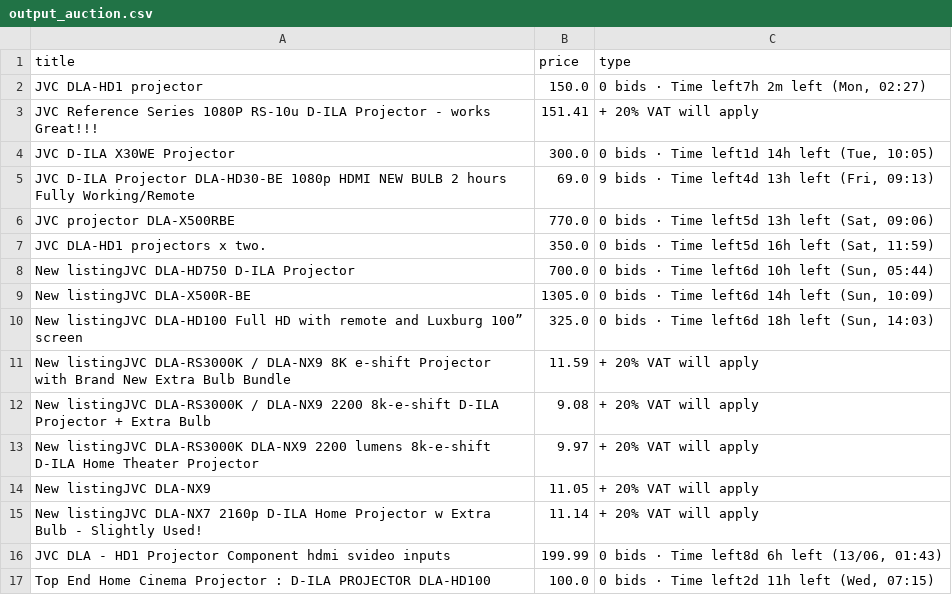
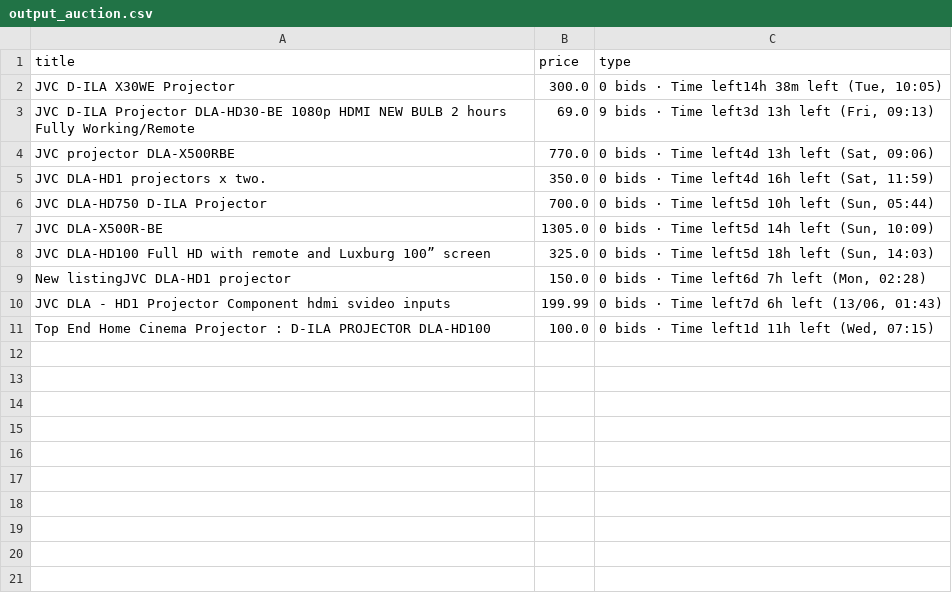
Before and after one commit to LFCottrell/Ebay_JVC, a CSV file: output_auction.csv, drawn as a sheet.

```diff
--- a/output_auction.csv
+++ b/output_auction.csv
@@ -1,17 +1,11 @@
 title,price,type
-JVC DLA-HD1 projector,150.0,"0 bids · Time left7h 2m left (Mon, 02:27)"
-JVC Reference Series 1080P RS-10u D-ILA Projector - works Great!!!,151.41,+ 20% VAT will apply
-JVC D-ILA X30WE Projector,300.0,"0 bids · Time left1d 14h left (Tue, 10:05)"
-JVC D-ILA Projector DLA-HD30-BE 1080p HDMI NEW BULB 2 hours Fully Working/Remote,69.0,"9 bids · Time left4d 13h left (Fri, 09:13)"
-JVC projector DLA-X500RBE,770.0,"0 bids · Time left5d 13h left (Sat, 09:06)"
-JVC DLA-HD1 projectors x two.,350.0,"0 bids · Time left5d 16h left (Sat, 11:59)"
-New listingJVC DLA-HD750 D-ILA Projector,700.0,"0 bids · Time left6d 10h left (Sun, 05:44)"
-New listingJVC DLA-X500R-BE,1305.0,"0 bids · Time left6d 14h left (Sun, 10:09)"
-New listingJVC DLA-HD100 Full HD with remote and Luxburg 100” screen,325.0,"0 bids · Time left6d 18h left (Sun, 14:03)"
-New listingJVC DLA-RS3000K / DLA-NX9 8K e-shift Projector with Brand New Extra Bulb Bundle,11.59,+ 20% VAT will apply
-New listingJVC DLA-RS3000K / DLA-NX9 2200 8k-e-shift D-ILA Projector + Extra Bulb,9.08,+ 20% VAT will apply
-New listingJVC DLA-RS3000K   DLA-NX9 2200 lumens 8k-e-shift D-ILA Home Theater Projector,9.97,+ 20% VAT will apply
-New listingJVC DLA-NX9,11.05,+ 20% VAT will apply
-New listingJVC DLA-NX7 2160p D-ILA Home Projector w Extra Bulb - Slightly Used!,11.14,+ 20% VAT will apply
-JVC DLA - HD1 Projector  Component hdmi svideo inputs,199.99,"0 bids · Time left8d 6h left (13/06, 01:43)"
-Top End Home Cinema Projector : D-ILA PROJECTOR DLA-HD100,100.0,"0 bids · Time left2d 11h left (Wed, 07:15)"
+JVC D-ILA X30WE Projector,300.0,"0 bids · Time left14h 38m left (Tue, 10:05)"
+JVC D-ILA Projector DLA-HD30-BE 1080p HDMI NEW BULB 2 hours Fully Working/Remote,69.0,"9 bids · Time left3d 13h left (Fri, 09:13)"
+JVC projector DLA-X500RBE,770.0,"0 bids · Time left4d 13h left (Sat, 09:06)"
+JVC DLA-HD1 projectors x two.,350.0,"0 bids · Time left4d 16h left (Sat, 11:59)"
+JVC DLA-HD750 D-ILA Projector,700.0,"0 bids · Time left5d 10h left (Sun, 05:44)"
+JVC DLA-X500R-BE,1305.0,"0 bids · Time left5d 14h left (Sun, 10:09)"
+JVC DLA-HD100 Full HD with remote and Luxburg 100” screen,325.0,"0 bids · Time left5d 18h left (Sun, 14:03)"
+New listingJVC DLA-HD1 projector,150.0,"0 bids · Time left6d 7h left (Mon, 02:28)"
+JVC DLA - HD1 Projector  Component hdmi svideo inputs,199.99,"0 bids · Time left7d 6h left (13/06, 01:43)"
+Top End Home Cinema Projector : D-ILA PROJECTOR DLA-HD100,100.0,"0 bids · Time left1d 11h left (Wed, 07:15)"
```
Also changed, not shown: old_df.csv, output_offer.csv, 1 other file.
